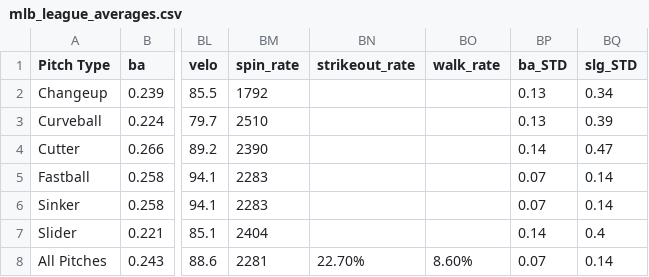
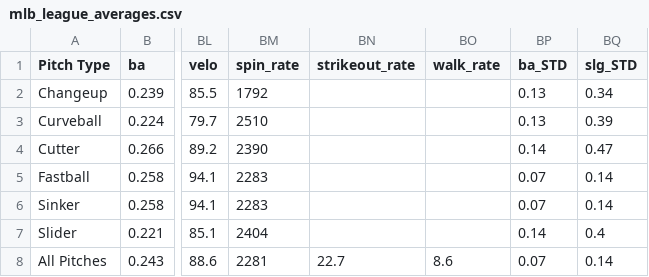
Before and after one commit to rick643charts/templates, a CSV file: mlb_league_averages.csv, drawn as a sheet; only a part is shown, gaps mark what is left out; the diff names each change by its address in the sheet, - before the commit and + after, or states it on an @@ line.

Commit message:
Update mlb_league_averages.csv

```diff
--- a/mlb_league_averages.csv
+++ b/mlb_league_averages.csv
-BN8 (strikeout_rate): 22.70%
+BN8 (strikeout_rate): 22.7
-BO8 (walk_rate): 8.60%
+BO8 (walk_rate): 8.6
```
